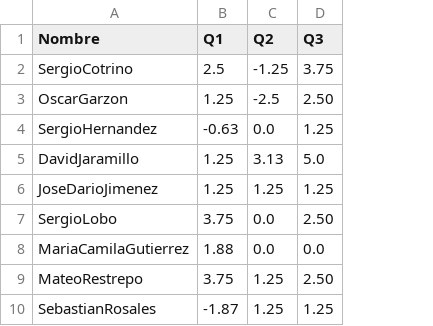
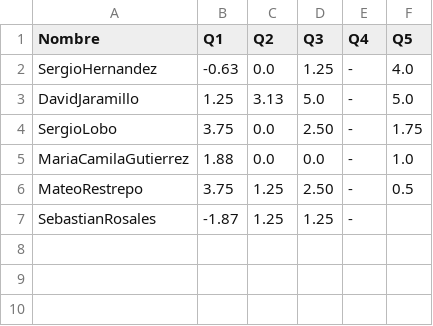
Before and after one commit to forero/Electro2, a CSV file: 201510/grades/quiz.csv, drawn as a sheet; removed rows and columns are numbered as before the commit, all else as after; the diff names each change by its address in the sheet, - before the commit and + after, or states it on an @@ line.

Commit message:
quiz 5

```diff
--- a/201510/grades/quiz.csv
+++ b/201510/grades/quiz.csv
+column E (Q4), rows 2-7: all -
+column F (Q5), rows 2-6: 4.0 | 5.0 | 1.75 | 1.0 | 0.5
-row 2: SergioCotrino | 2.5 | -1.25 | 3.75
-row 3: OscarGarzon | 1.25 | -2.5 | 2.50
-row 6: JoseDarioJimenez | 1.25 | 1.25 | 1.25
```
